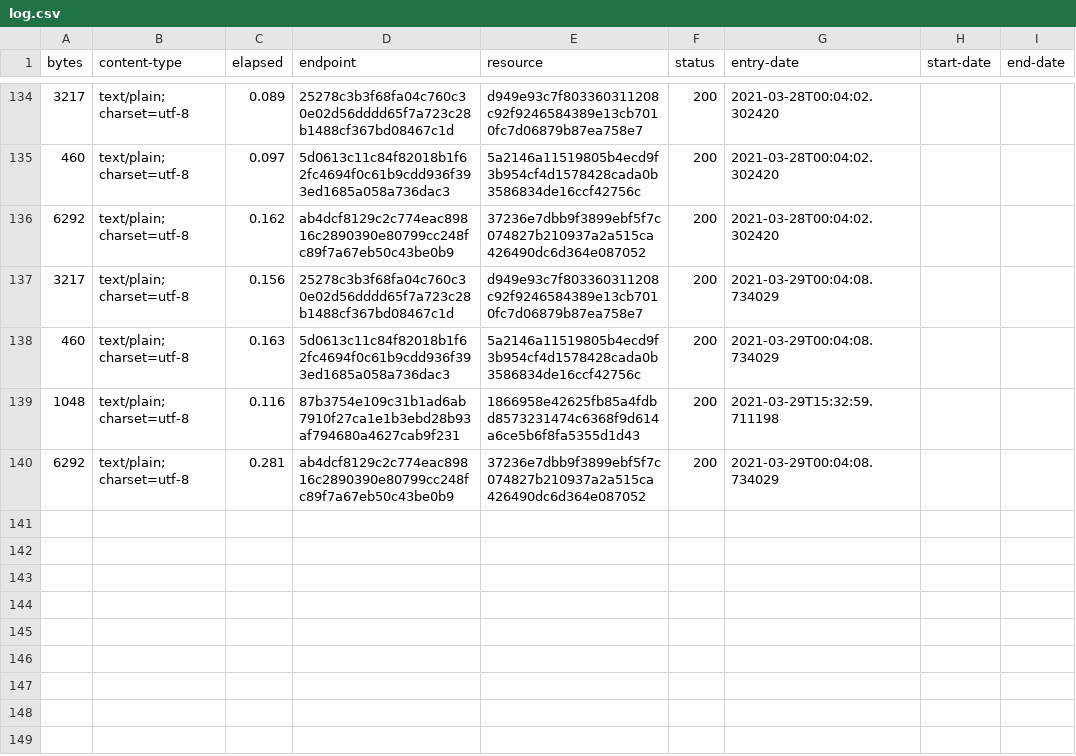
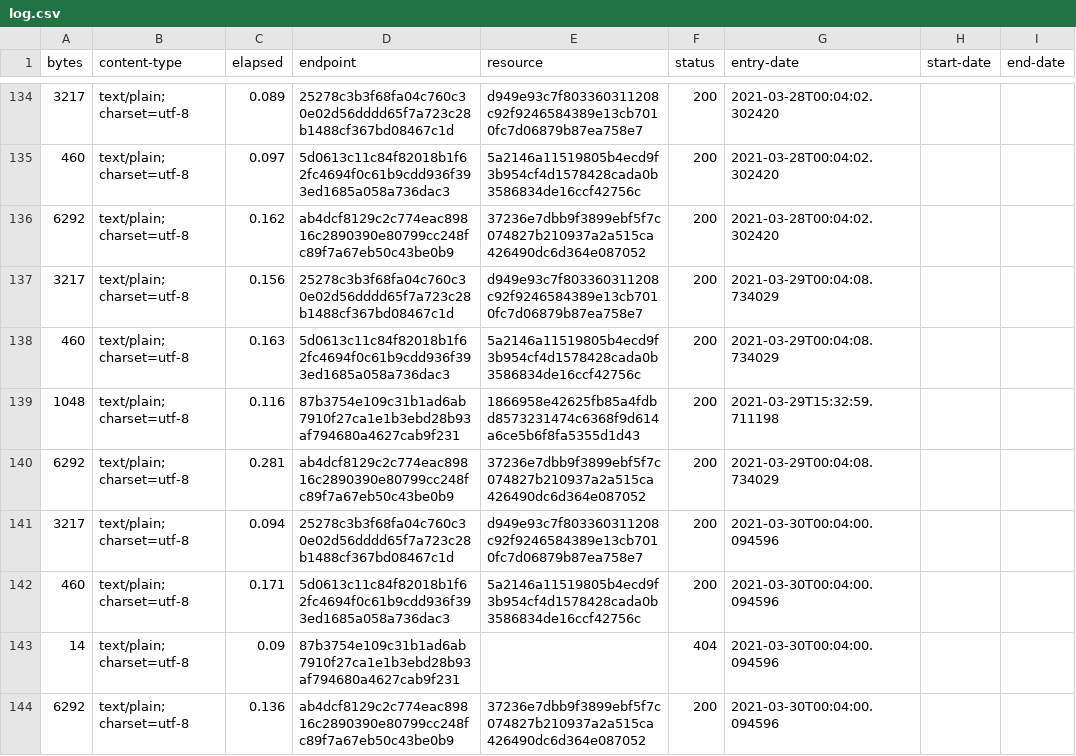
Before and after one commit to digital-land/development-plan-document-collection, a CSV file: collection/log.csv, drawn as a sheet; only a part is shown, gaps mark what is left out.

Commit message:
Collection 2021-03-30

```diff
--- a/collection/log.csv
+++ b/collection/log.csv
@@ -140 +140,5 @@ bytes,content-type,elapsed,endpoint,resource,status,entry-date,start-date,end-da
 6292,text/plain; charset=utf-8,0.281,ab4dcf8129c2c774eac89816c2890390e80799cc248fc89f7a67eb50c43be0b9,37236e7dbb9f3899ebf5f7c074827b210937a2a515ca426490dc6d364e087052,200,2021-03-29T00:04:08.734029,,
+3217,text/plain; charset=utf-8,0.094,25278c3b3f68fa04c760c30e02d56dddd65f7a723c28b1488cf367bd08467c1d,d949e93c7f803360311208c92f9246584389e13cb7010fc7d06879b87ea758e7,200,2021-03-30T00:04:00.094596,,
+460,text/plain; charset=utf-8,0.171,5d0613c11c84f82018b1f62fc4694f0c61b9cdd936f393ed1685a058a736dac3,5a2146a11519805b4ecd9f3b954cf4d1578428cada0b3586834de16ccf42756c,200,2021-03-30T00:04:00.094596,,
+14,text/plain; charset=utf-8,0.09,87b3754e109c31b1ad6ab7910f27ca1e1b3ebd28b93af794680a4627cab9f231,,404,2021-03-30T00:04:00.094596,,
+6292,text/plain; charset=utf-8,0.136,ab4dcf8129c2c774eac89816c2890390e80799cc248fc89f7a67eb50c43be0b9,37236e7dbb9f3899ebf5f7c074827b210937a2a515ca426490dc6d364e087052,200,2021-03-30T00:04:00.094596,,
```
Also changed, not shown: collection/resource.csv.
